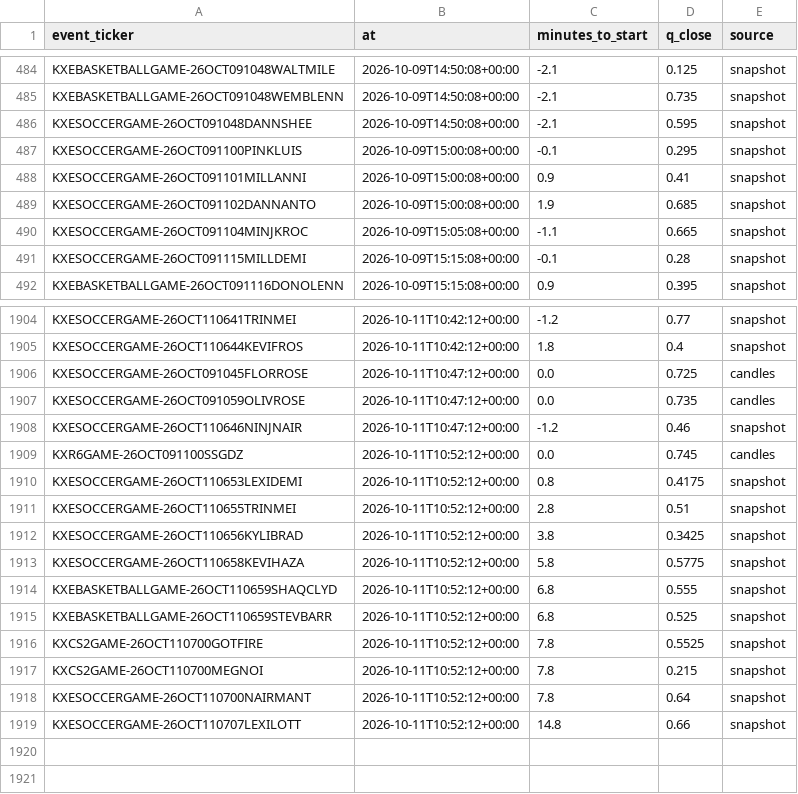
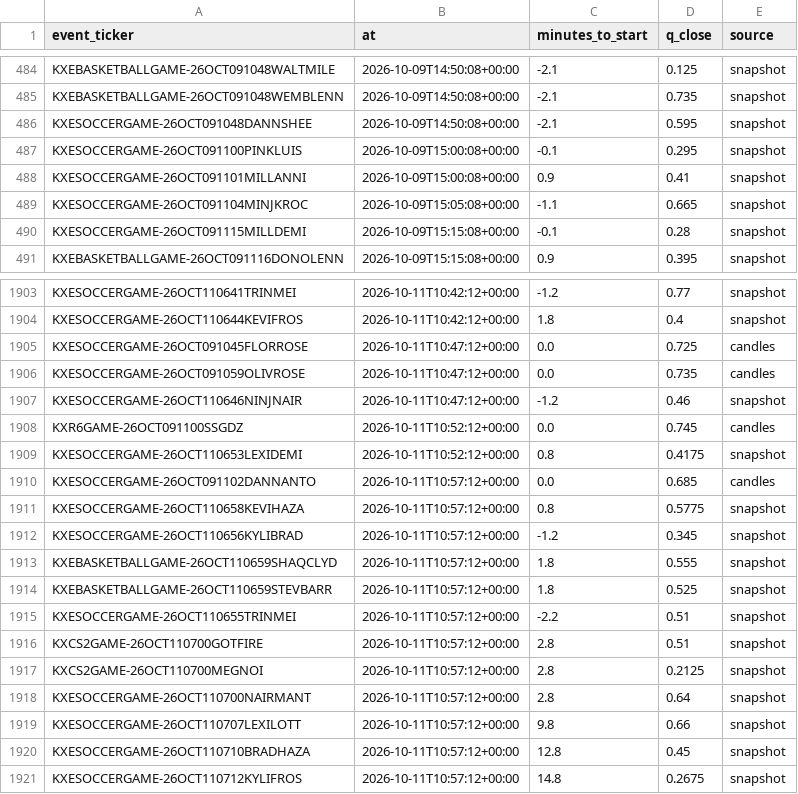
Before and after one commit to nathangin/esports-betting, a CSV file: state/paper/closes.csv, drawn as a sheet; only a part is shown, gaps mark what is left out.

```diff
--- a/state/paper/closes.csv
+++ b/state/paper/closes.csv
@@ -488,3 +488,2 @@ KXESOCCERGAME-26OCT091100PINKLUIS,2026-10-09T15:00:08+00:00,-0.1,0.295,snapshot
 KXESOCCERGAME-26OCT091101MILLANNI,2026-10-09T15:00:08+00:00,0.9,0.41,snapshot
-KXESOCCERGAME-26OCT091102DANNANTO,2026-10-09T15:00:08+00:00,1.9,0.685,snapshot
 KXESOCCERGAME-26OCT091104MINJKROC,2026-10-09T15:05:08+00:00,-1.1,0.665,snapshot
@@ -1910,10 +1909,13 @@ KXR6GAME-26OCT091100SSGDZ,2026-10-11T10:52:12+00:00,0.0,0.745,candles
 KXESOCCERGAME-26OCT110653LEXIDEMI,2026-10-11T10:52:12+00:00,0.8,0.4175,snapshot
-KXESOCCERGAME-26OCT110655TRINMEI,2026-10-11T10:52:12+00:00,2.8,0.51,snapshot
-KXESOCCERGAME-26OCT110656KYLIBRAD,2026-10-11T10:52:12+00:00,3.8,0.3425,snapshot
-KXESOCCERGAME-26OCT110658KEVIHAZA,2026-10-11T10:52:12+00:00,5.8,0.5775,snapshot
-KXEBASKETBALLGAME-26OCT110659SHAQCLYD,2026-10-11T10:52:12+00:00,6.8,0.555,snapshot
-KXEBASKETBALLGAME-26OCT110659STEVBARR,2026-10-11T10:52:12+00:00,6.8,0.525,snapshot
-KXCS2GAME-26OCT110700GOTFIRE,2026-10-11T10:52:12+00:00,7.8,0.5525,snapshot
-KXCS2GAME-26OCT110700MEGNOI,2026-10-11T10:52:12+00:00,7.8,0.215,snapshot
-KXESOCCERGAME-26OCT110700NAIRMANT,2026-10-11T10:52:12+00:00,7.8,0.64,snapshot
-KXESOCCERGAME-26OCT110707LEXILOTT,2026-10-11T10:52:12+00:00,14.8,0.66,snapshot
+KXESOCCERGAME-26OCT091102DANNANTO,2026-10-11T10:57:12+00:00,0.0,0.685,candles
+KXESOCCERGAME-26OCT110658KEVIHAZA,2026-10-11T10:57:12+00:00,0.8,0.5775,snapshot
+KXESOCCERGAME-26OCT110656KYLIBRAD,2026-10-11T10:57:12+00:00,-1.2,0.345,snapshot
+KXEBASKETBALLGAME-26OCT110659SHAQCLYD,2026-10-11T10:57:12+00:00,1.8,0.555,snapshot
+KXEBASKETBALLGAME-26OCT110659STEVBARR,2026-10-11T10:57:12+00:00,1.8,0.525,snapshot
+KXESOCCERGAME-26OCT110655TRINMEI,2026-10-11T10:57:12+00:00,-2.2,0.51,snapshot
+KXCS2GAME-26OCT110700GOTFIRE,2026-10-11T10:57:12+00:00,2.8,0.51,snapshot
+KXCS2GAME-26OCT110700MEGNOI,2026-10-11T10:57:12+00:00,2.8,0.2125,snapshot
+KXESOCCERGAME-26OCT110700NAIRMANT,2026-10-11T10:57:12+00:00,2.8,0.64,snapshot
+KXESOCCERGAME-26OCT110707LEXILOTT,2026-10-11T10:57:12+00:00,9.8,0.66,snapshot
+KXESOCCERGAME-26OCT110710BRADHAZA,2026-10-11T10:57:12+00:00,12.8,0.45,snapshot
+KXESOCCERGAME-26OCT110712KYLIFROS,2026-10-11T10:57:12+00:00,14.8,0.2675,snapshot
```
Also changed, not shown: 7 other files.
